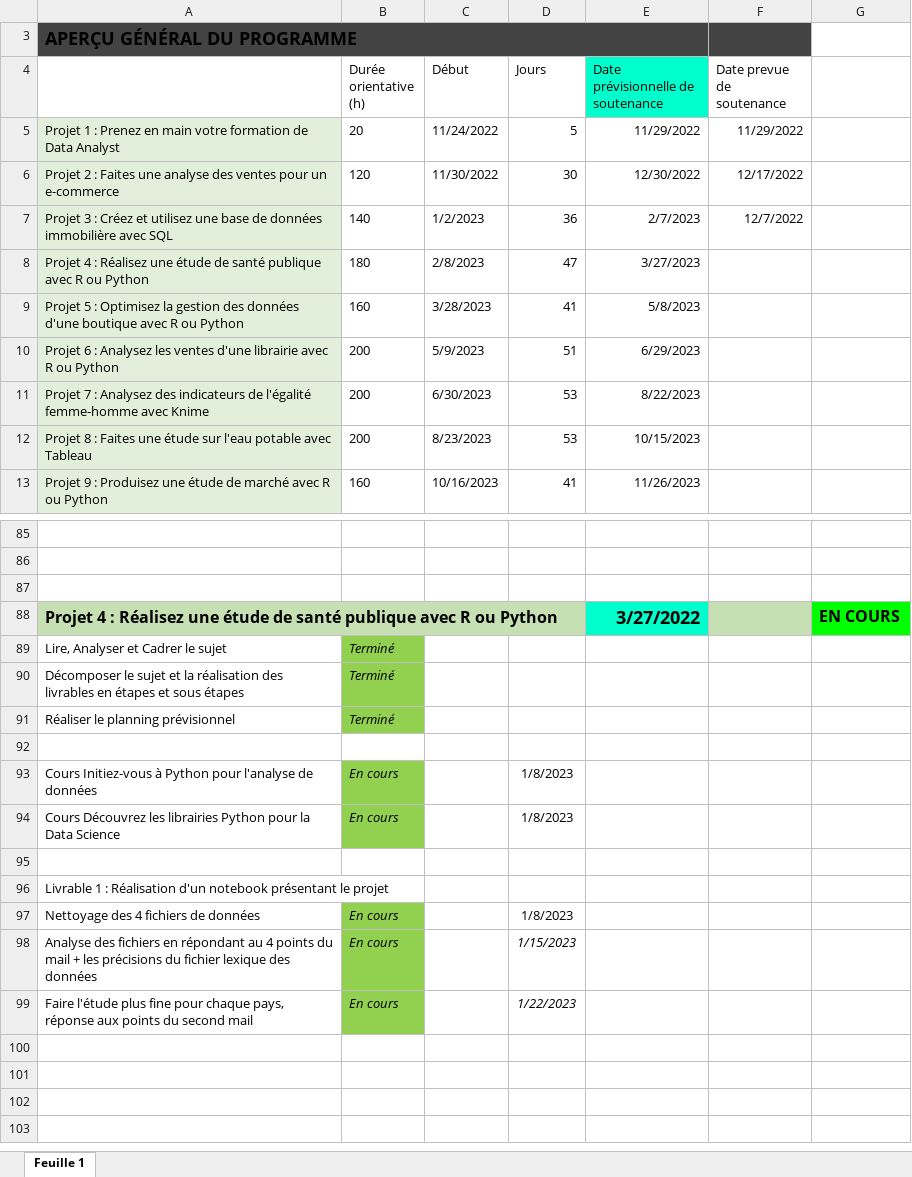
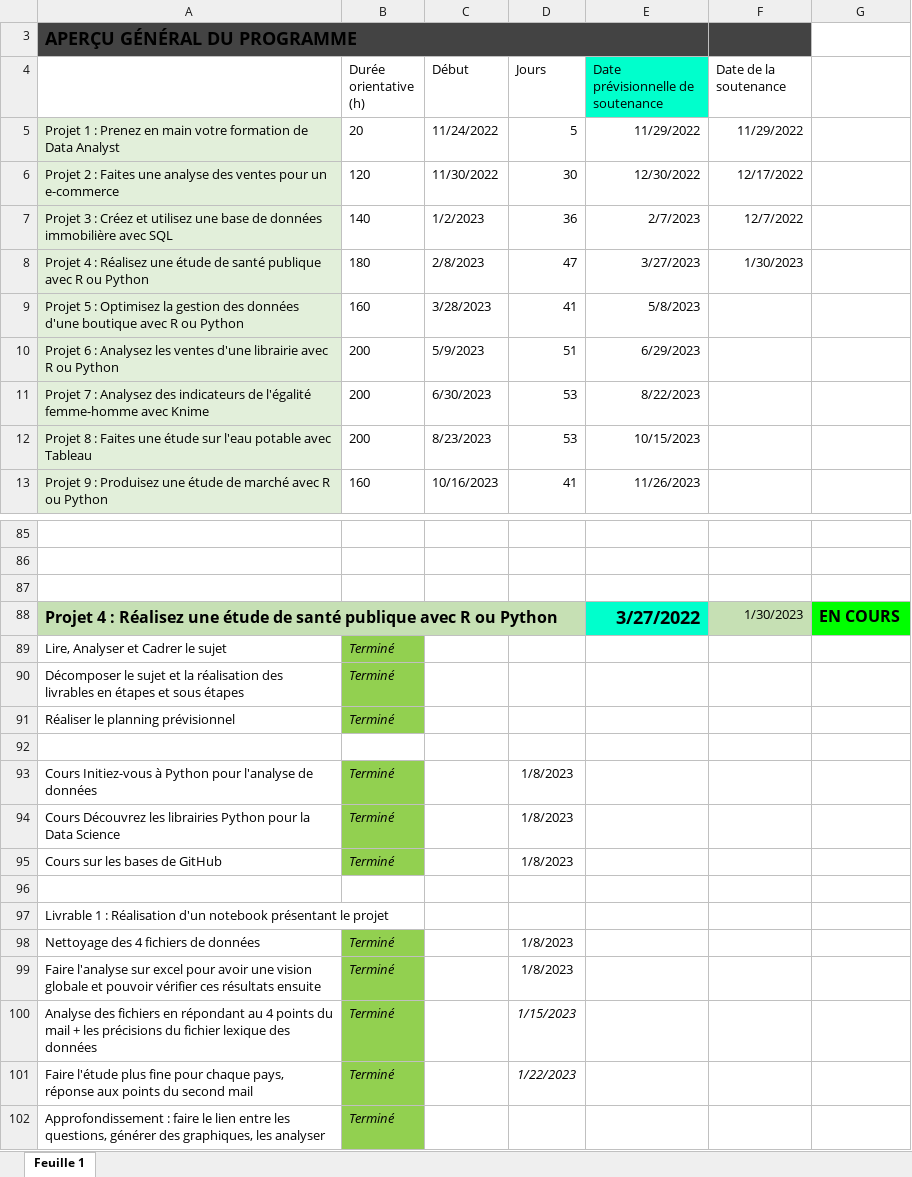
Before and after one commit to raphaelbelleil/Data_Analyst_Projet, an Excel workbook: Fichiers Méthodologie/Planning.xlsx, sheet Feuille 1, drawn as a sheet; only a part is shown, gaps mark what is left out; values as stored, in another font and other column widths than the file's, no borders; conditional formats not drawn; addresses are those after the commit; the diff names each change by its address in the sheet, - before the commit and + after, or states it on an @@ line.

```diff
--- a/Fichiers Méthodologie/Planning.xlsx (sheet Feuille 1)
+++ b/Fichiers Méthodologie/Planning.xlsx (sheet Feuille 1)
-F4: Date prevue de soutenance
+F4: Date de la soutenance
-F8 (Date de la soutenance): (empty)
+F8 (Date de la soutenance): 1/30/2023
-F88 (Date de la soutenance): (empty)
+F88 (Date de la soutenance): 1/30/2023
-B93:B94 (Durée orientative (h)): En cours
+B93:B94 (Durée orientative (h)): Terminé
+row 95: Cours sur les bases de GitHub | Terminé |  | 1/8/2023
-B98 (Durée orientative (h)): En cours
+B98 (Durée orientative (h)): Terminé
+row 99: Faire l'analyse sur excel pour avoir une vision globale et pouvoir vérifier ces résultats ensuite | Terminé |  | 1/8/2023
-B100:B101 (Durée orientative (h)): En cours
+B100:B101 (Durée orientative (h)): Terminé
+row 102: Approfondissement : faire le lien entre les questions, générer des graphiques, les analyser | Terminé
```
Also changed, not shown: 21 other files.
